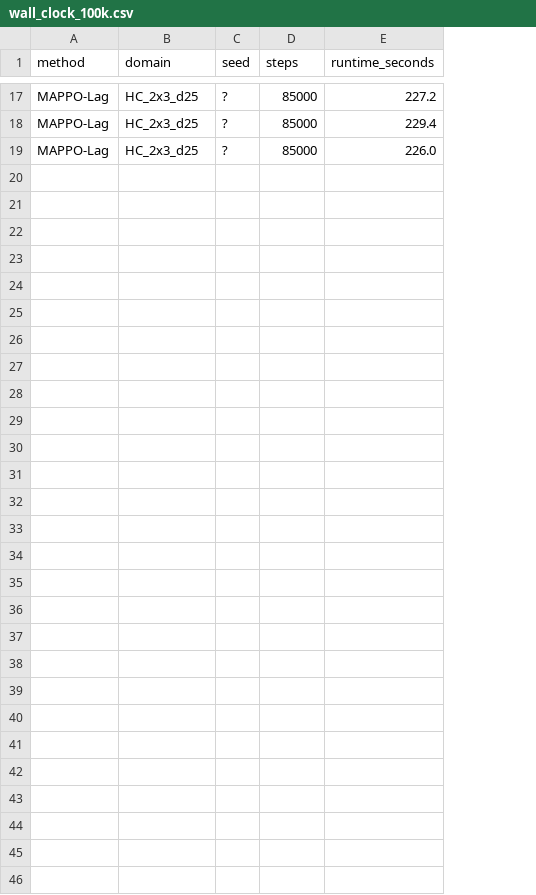
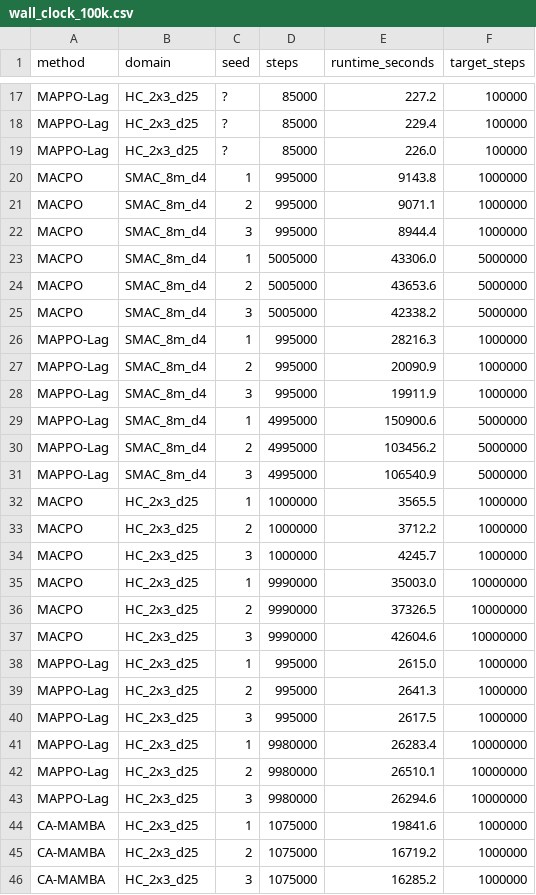
Before and after one commit to razisamuely/private-mamba, a CSV file: docs/experiments/11-thesis-ablations/6-aamas-revision/csv/compute_numbers/wall_clock_100k.csv, drawn as a sheet; only a part is shown, gaps mark what is left out; the diff names each change by its address in the sheet, - before the commit and + after, or states it on an @@ line.

```diff
--- a/docs/experiments/11-thesis-ablations/6-aamas-revision/csv/compute_numbers/wall_clock_100k.csv
+++ b/docs/experiments/11-thesis-ablations/6-aamas-revision/csv/compute_numbers/wall_clock_100k.csv
+column F (target_steps), rows 17-19: all 100000
+row 20: MACPO | SMAC_8m_d4 | 1 | 995000 | 9143.8 | 1000000
+row 21: MACPO | SMAC_8m_d4 | 2 | 995000 | 9071.1 | 1000000
+row 22: MACPO | SMAC_8m_d4 | 3 | 995000 | 8944.4 | 1000000
+row 23: MACPO | SMAC_8m_d4 | 1 | 5005000 | 43306.0 | 5000000
+row 24: MACPO | SMAC_8m_d4 | 2 | 5005000 | 43653.6 | 5000000
+row 25: MACPO | SMAC_8m_d4 | 3 | 5005000 | 42338.2 | 5000000
+row 26: MAPPO-Lag | SMAC_8m_d4 | 1 | 995000 | 28216.3 | 1000000
+row 27: MAPPO-Lag | SMAC_8m_d4 | 2 | 995000 | 20090.9 | 1000000
+row 28: MAPPO-Lag | SMAC_8m_d4 | 3 | 995000 | 19911.9 | 1000000
+row 29: MAPPO-Lag | SMAC_8m_d4 | 1 | 4995000 | 150900.6 | 5000000
+row 30: MAPPO-Lag | SMAC_8m_d4 | 2 | 4995000 | 103456.2 | 5000000
+row 31: MAPPO-Lag | SMAC_8m_d4 | 3 | 4995000 | 106540.9 | 5000000
+row 32: MACPO | HC_2x3_d25 | 1 | 1000000 | 3565.5 | 1000000
+row 33: MACPO | HC_2x3_d25 | 2 | 1000000 | 3712.2 | 1000000
+row 34: MACPO | HC_2x3_d25 | 3 | 1000000 | 4245.7 | 1000000
+row 35: MACPO | HC_2x3_d25 | 1 | 9990000 | 35003.0 | 10000000
+row 36: MACPO | HC_2x3_d25 | 2 | 9990000 | 37326.5 | 10000000
+row 37: MACPO | HC_2x3_d25 | 3 | 9990000 | 42604.6 | 10000000
+row 38: MAPPO-Lag | HC_2x3_d25 | 1 | 995000 | 2615.0 | 1000000
+row 39: MAPPO-Lag | HC_2x3_d25 | 2 | 995000 | 2641.3 | 1000000
+row 40: MAPPO-Lag | HC_2x3_d25 | 3 | 995000 | 2617.5 | 1000000
+row 41: MAPPO-Lag | HC_2x3_d25 | 1 | 9980000 | 26283.4 | 10000000
+row 42: MAPPO-Lag | HC_2x3_d25 | 2 | 9980000 | 26510.1 | 10000000
+row 43: MAPPO-Lag | HC_2x3_d25 | 3 | 9980000 | 26294.6 | 10000000
+row 44: CA-MAMBA | HC_2x3_d25 | 1 | 1075000 | 19841.6 | 1000000
+row 45: CA-MAMBA | HC_2x3_d25 | 2 | 1075000 | 16719.2 | 1000000
+row 46: CA-MAMBA | HC_2x3_d25 | 3 | 1075000 | 16285.2 | 1000000
```
